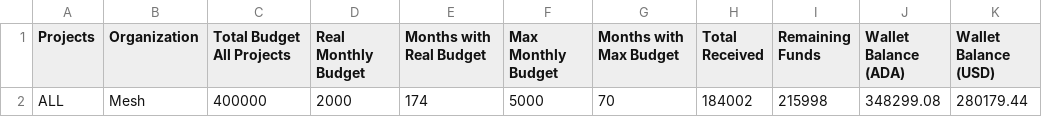
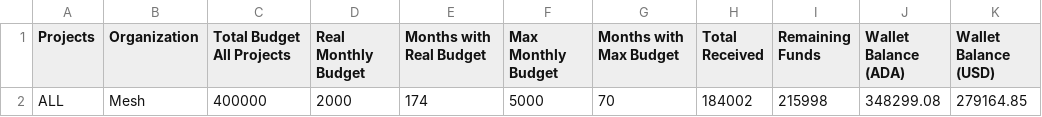
Before and after one commit to Andre-Diamond/proposal-tracker-template, a CSV file: data/global_financials.csv, drawn as a sheet.

```diff
--- a/data/global_financials.csv
+++ b/data/global_financials.csv
@@ -1,2 +1,2 @@
 Projects,Organization,Total Budget All Projects,Real Monthly Budget,Months with Real Budget,Max Monthly Budget,Months with Max Budget,Total Received,Remaining Funds,Wallet Balance (ADA),Wallet Balance (USD)
-ALL,Mesh,400000,2000,174,5000,70,184002,215998,348299.08,280179.44
+ALL,Mesh,400000,2000,174,5000,70,184002,215998,348299.08,279164.85
```
